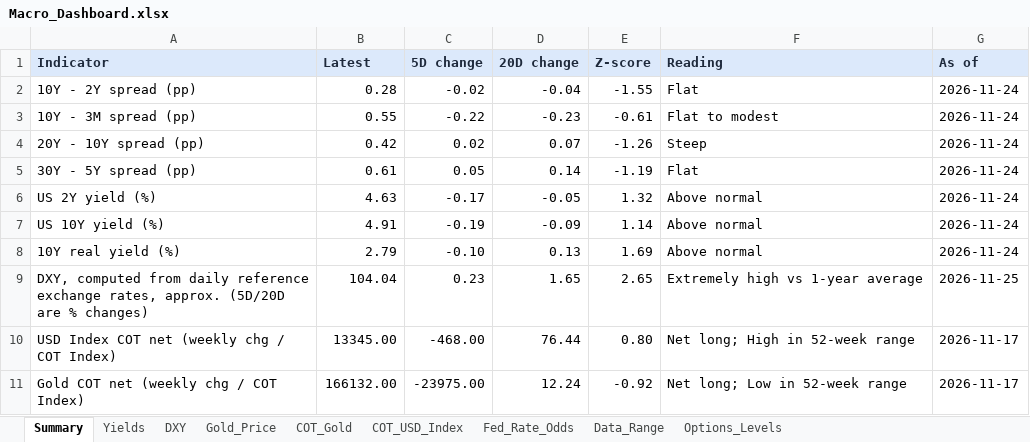
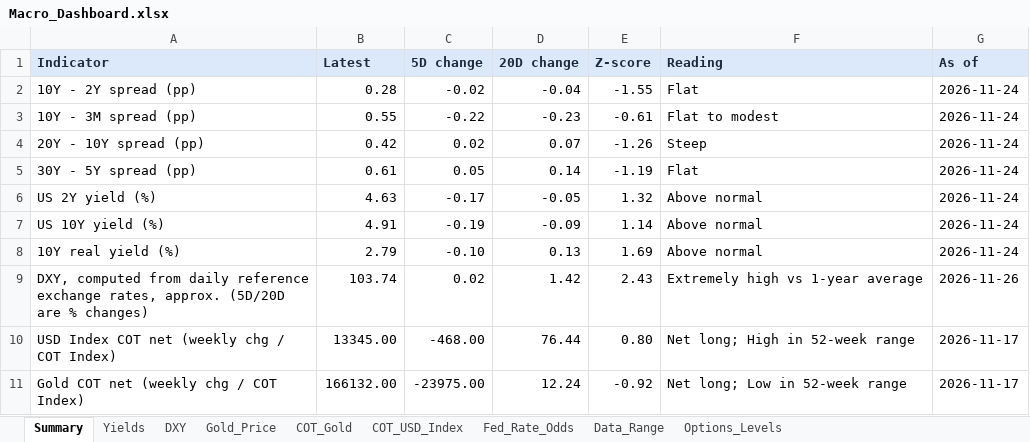
Before and after one commit to velourofficialdev/macro-dashboard, an Excel workbook: Macro_Dashboard.xlsx, sheet Summary, drawn as a sheet; values as stored, in another font and other column widths than the file's, no borders; the diff names each change by its address in the sheet, - before the commit and + after, or states it on an @@ line.

```diff
--- a/Macro_Dashboard.xlsx (sheet Summary)
+++ b/Macro_Dashboard.xlsx (sheet Summary)
-B9 (Latest): 104.04
+B9 (Latest): 103.74
-C9 (5D change): 0.23
+C9 (5D change): 0.02
-D9 (20D change): 1.65
+D9 (20D change): 1.42
-E9 (Z-score): 2.65
+E9 (Z-score): 2.43
-G9 (As of): 2026-11-25
+G9 (As of): 2026-11-26
```
Also changed, not shown: sheet Fed_Rate_Odds, sheet Data_Range, sheet Options_Levels, sheet Gold_Price, sheet DXY, 1 other file.
